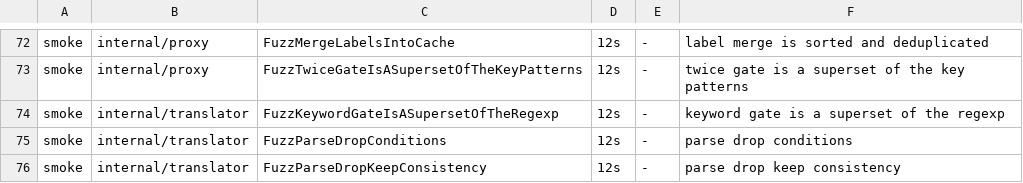
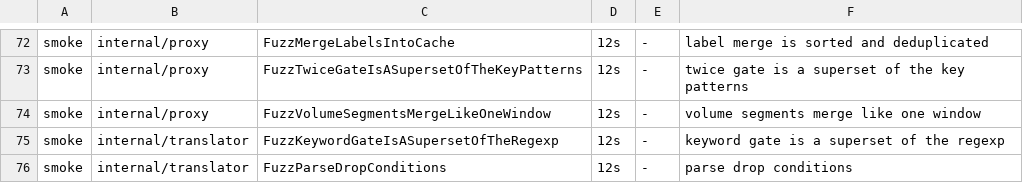
Before and after one commit to ReliablyObserve/loki-vl-proxy, a TSV file: scripts/ci/fuzz_smoke_targets.tsv, drawn as a sheet; only a part is shown, gaps mark what is left out; the shorter side is filled out with more unchanged rows; the diff names each change by its address in the sheet, - before the commit and + after, or states it on an @@ line.

Commit message:
perf: answer a refreshed instant volume from settled time segments
Logs Drilldown's landing volume (/index/volume, {service_name=~".+"},
limit 5000) is asked again for a window moved by seconds on every refresh.
The proxy kept only the exact reply, so each refresh was one VictoriaLogs
stats_query over the whole window (0.30 s at 24h on the e2e stack).

An instant volume is now summed per VictoriaLogs stats row from UTC-aligned
day, hour, 5-minute and minute segments (planInventorySegments).
sum_len(_msg) by the plan's fields is additive over disjoint windows and a
row's Loki name depends on the row alone, so the merged rows go through the
unchanged naming, limit and order: the answer is the whole-window call's.
Loki sums its splits per name and applies the limit once the same way
(seriesvolume/volume.go:57-98). Segments that ended before now minus
-max-stats-cache-freshness (Loki's max_stats_cache_freshness, 10m) are kept
in the shared read cache per tenant, routing scope, auth scope and stats
query; the edges are read live. Missing same-level segments in a row are
read by one stats_query_range whose step is the level.

Plans VictoriaLogs limits itself, windows under 10 minutes, queries that
are not row-local, a rejected rewrite, an oversize segment or response keep
the whole-window call. volume_range is unchanged.

```diff
--- a/scripts/ci/fuzz_smoke_targets.tsv
+++ b/scripts/ci/fuzz_smoke_targets.tsv
+row 74: smoke | internal/proxy | FuzzVolumeSegmentsMergeLikeOneWindow | 12s | - | volume segments merge like one window
```
Also changed, not shown: 19 other files.
